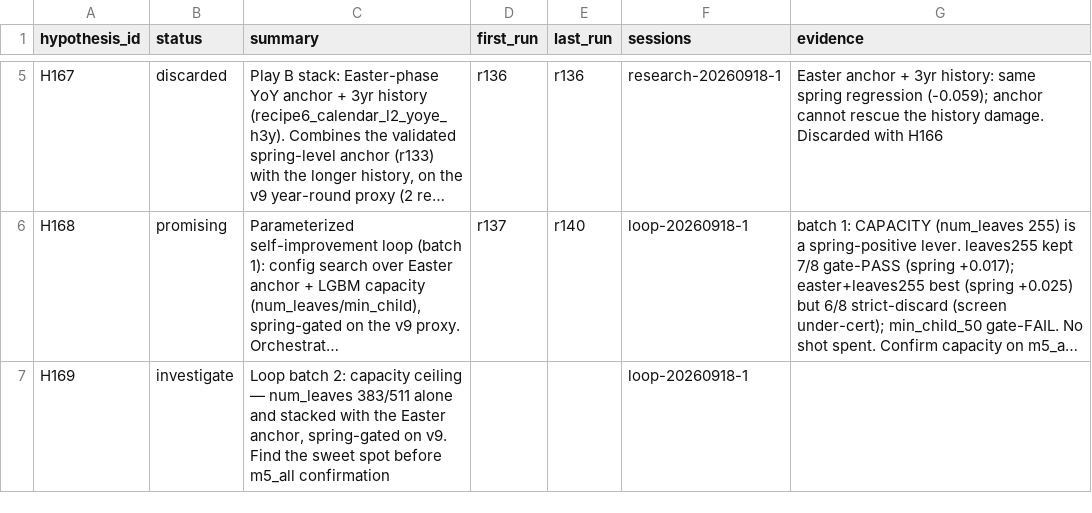
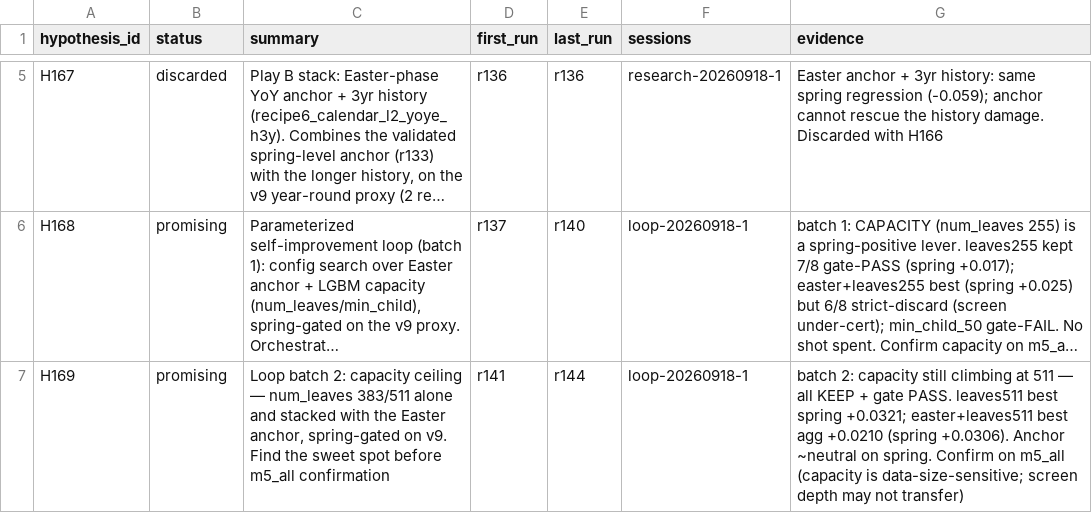
Before and after one commit to rslayer/kepler, a CSV file: hypotheses/m5_screen/ledger.csv, drawn as a sheet; only a part is shown, gaps mark what is left out; long unchanged cells end in …; the diff names each change by its address in the sheet, - before the commit and + after, or states it on an @@ line.

Commit message:
H169 batch 2: capacity climbs to leaves511 (spring +0.032, all kept+gate-PASS); m5_all confirm configs staged

```diff
--- a/hypotheses/m5_screen/ledger.csv
+++ b/hypotheses/m5_screen/ledger.csv
-B7 (status): investigate
+B7 (status): promising
-D7 (first_run): (empty)
+D7 (first_run): r141
-E7 (last_run): (empty)
+E7 (last_run): r144
-G7 (evidence): (empty)
+G7 (evidence): batch 2: capacity still climbing at 511 — all KEEP + gate PASS. leaves511 best spring +0.0321; easter+leaves511 best agg +0.0210 (spring +0.0306). Anchor ~neutral on spring. Confirm on m5_all (capacity is data-size-sensitive; screen depth may not transfer)
```
Also changed, not shown: 2 other files.
